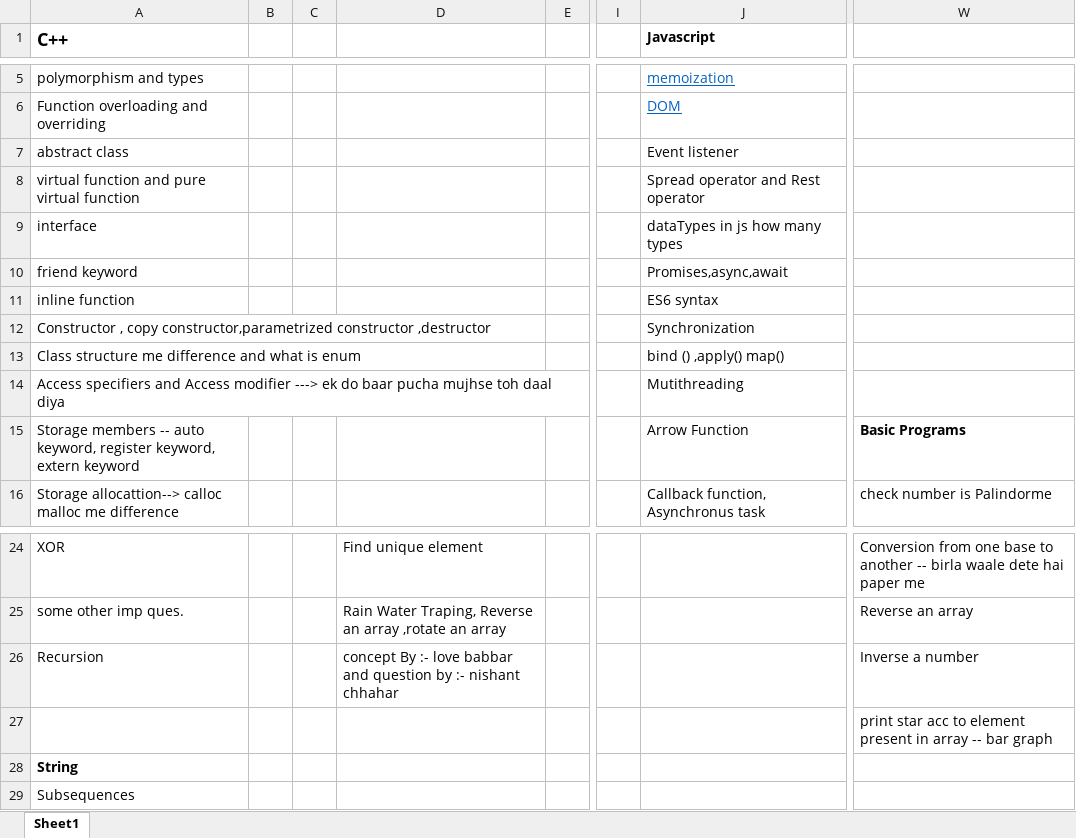
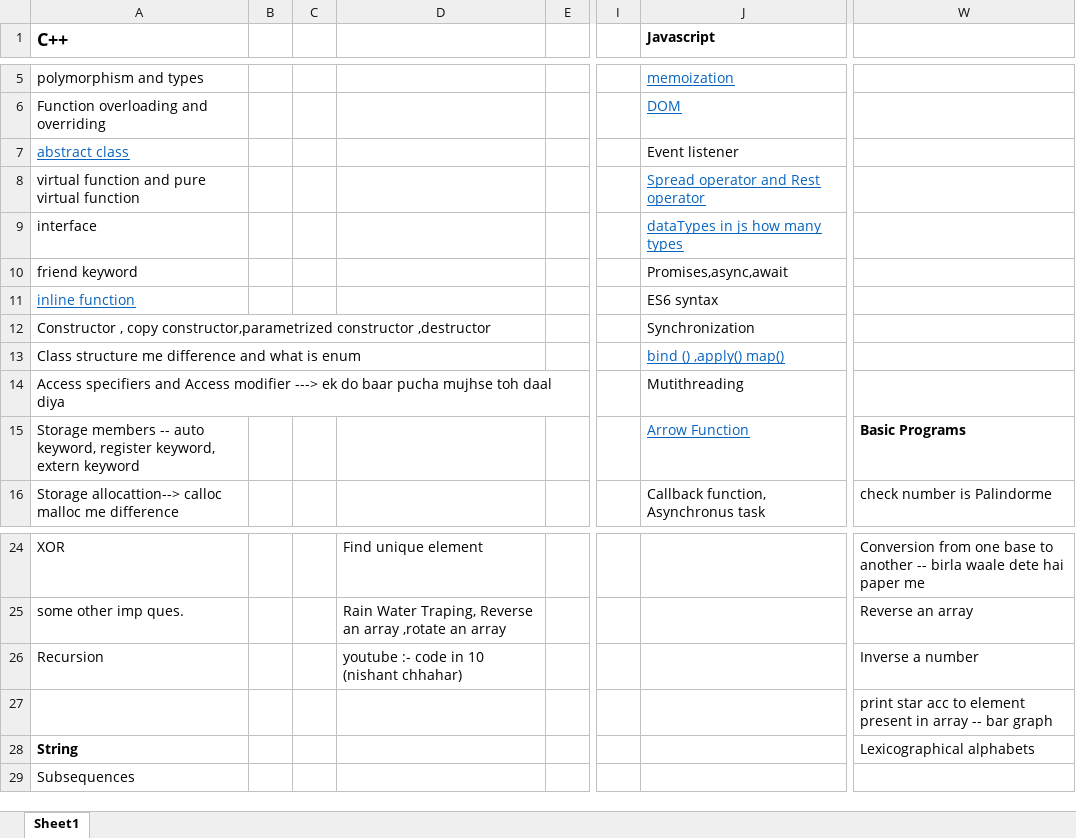
Before and after one commit to madara-100/Preparation-Job-, an Excel workbook: Interview Preparation combat.xlsx, sheet Sheet1, drawn as a sheet; only a part is shown, gaps mark what is left out; values as stored, in another font and other column widths than the file's, no borders; the diff names each change by its address in the sheet, - before the commit and + after, or states it on an @@ line.

Commit message:
Heperlink of imp topics added

```diff
--- a/Interview Preparation combat.xlsx (sheet Sheet1)
+++ b/Interview Preparation combat.xlsx (sheet Sheet1)
@@ A7 underline: off → on, text colour: black → #0563C1 @@
@@ J8:J9 underline: off → on, text colour: black → #0563C1 @@
@@ A11 underline: off → on, text colour: black → #0563C1 @@
@@ J13 underline: off → on, text colour: black → #0563C1 @@
@@ J15 underline: off → on, text colour: black → #0563C1 @@
-D26: concept By :- love babbar and question by :- nishant chhahar
+D26: youtube :- code in 10 (nishant chhahar)
-W28: (empty)
+W28: Lexicographical alphabets
```
